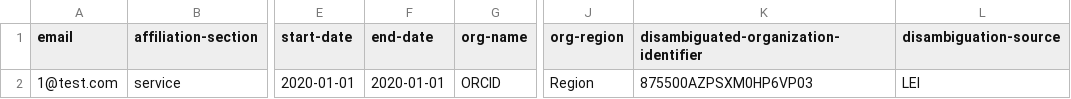
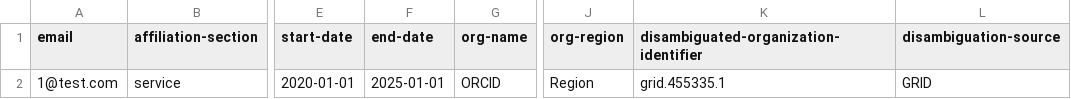
Before and after one commit to ORCID/orcid-member-services, a CSV file: samples/assertion.csv, drawn as a sheet; only a part is shown, gaps mark what is left out; the diff names each change by its address in the sheet, - before the commit and + after, or states it on an @@ line.

```diff
--- a/samples/assertion.csv
+++ b/samples/assertion.csv
-F2 (end-date): 2020-01-01
+F2 (end-date): 2025-01-01
-K2: 875500AZPSXM0HP6VP03
+K2: grid.455335.1
-L2 (disambiguation-source): LEI
+L2 (disambiguation-source): GRID
```
Also changed, not shown: 15 other files.
